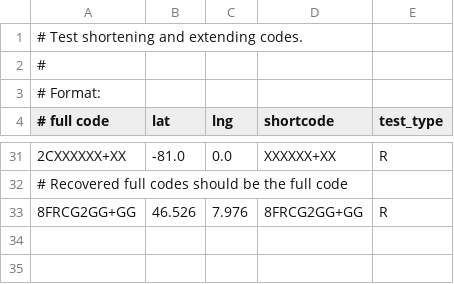
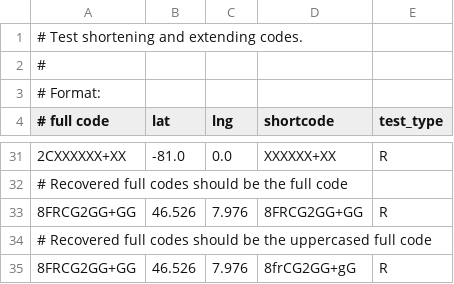
Before and after one commit to google/open-location-code, a CSV file: test_data/shortCodeTests.csv, drawn as a sheet; only a part is shown, gaps mark what is left out; the diff names each change by its address in the sheet, - before the commit and + after, or states it on an @@ line.

Commit message:
Return uppercased code in recoverNearest in all implementations (#283)
* Add test data to verify behavior of recovering full codes with lowercase characters

When passed a full code, the recoverNearest function should return the uppercased full code.

* Uppercase code when returning full code in recoverNearest

```diff
--- a/test_data/shortCodeTests.csv
+++ b/test_data/shortCodeTests.csv
+row 34: # Recovered full codes should be the uppercased full code
+row 35: 8FRCG2GG+GG | 46.526 | 7.976 | 8frCG2GG+gG | R
```
Also changed, not shown: 7 other files.
